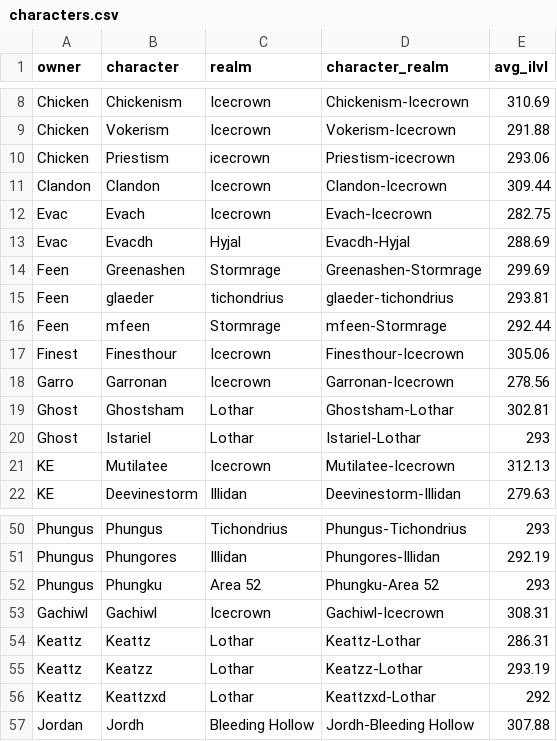
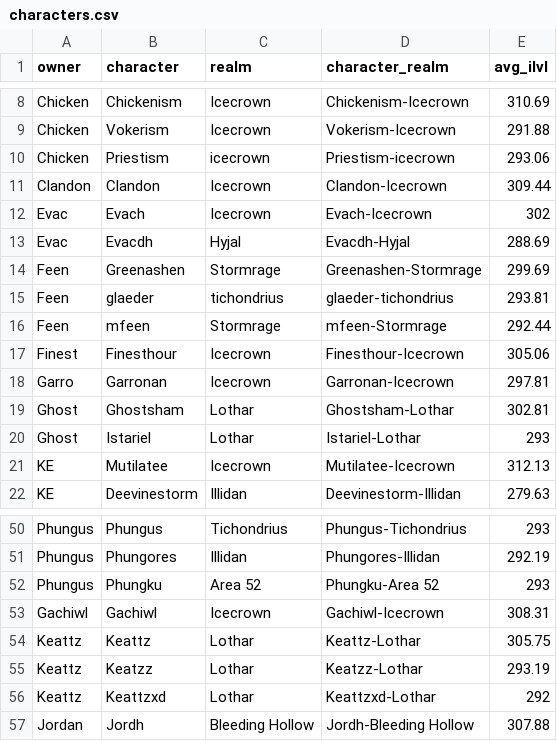
Before and after one commit to ennukee/vindi-roster-monitor, a CSV file: frontend/public/data/characters.csv, drawn as a sheet; only a part is shown, gaps mark what is left out.

```diff
--- a/frontend/public/data/characters.csv
+++ b/frontend/public/data/characters.csv
@@ -11,3 +11,3 @@ Chicken,Priestism,icecrown,Priestism-icecrown,293.06
 Clandon,Clandon,Icecrown,Clandon-Icecrown,309.44
-Evac,Evach,Icecrown,Evach-Icecrown,282.75
+Evac,Evach,Icecrown,Evach-Icecrown,302
 Evac,Evacdh,Hyjal,Evacdh-Hyjal,288.69
@@ -17,3 +17,3 @@ Feen,mfeen,Stormrage,mfeen-Stormrage,292.44
 Finest,Finesthour,Icecrown,Finesthour-Icecrown,305.06
-Garro,Garronan,Icecrown,Garronan-Icecrown,278.56
+Garro,Garronan,Icecrown,Garronan-Icecrown,297.81
 Ghost,Ghostsham,Lothar,Ghostsham-Lothar,302.81
@@ -53,3 +53,3 @@ Phungus,Phungku,Area 52,Phungku-Area 52,293
 Gachiwl,Gachiwl,Icecrown,Gachiwl-Icecrown,308.31
-Keattz,Keattz,Lothar,Keattz-Lothar,286.31
+Keattz,Keattz,Lothar,Keattz-Lothar,305.75
 Keattz,Keatzz,Lothar,Keatzz-Lothar,293.19
```
Also changed, not shown: 3 other files.
